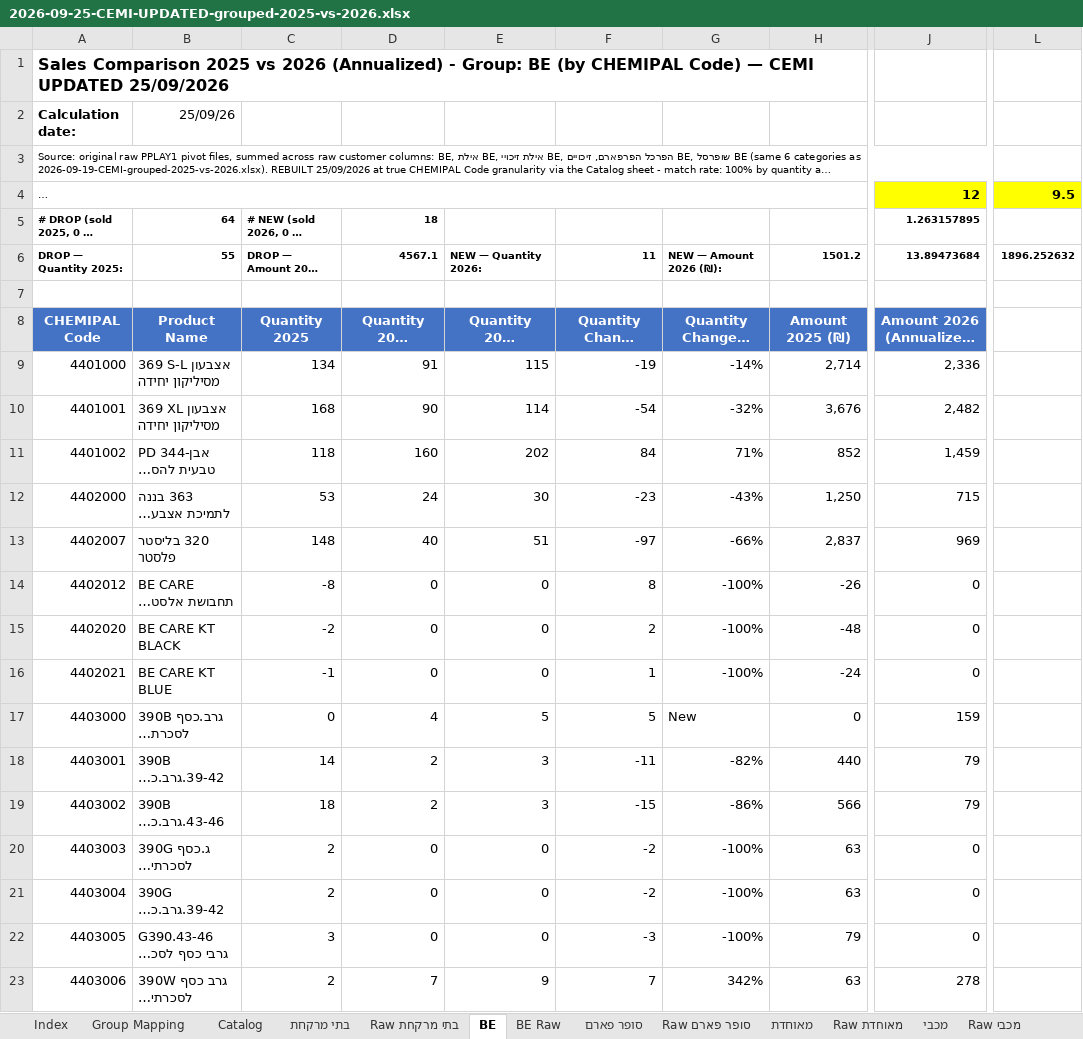
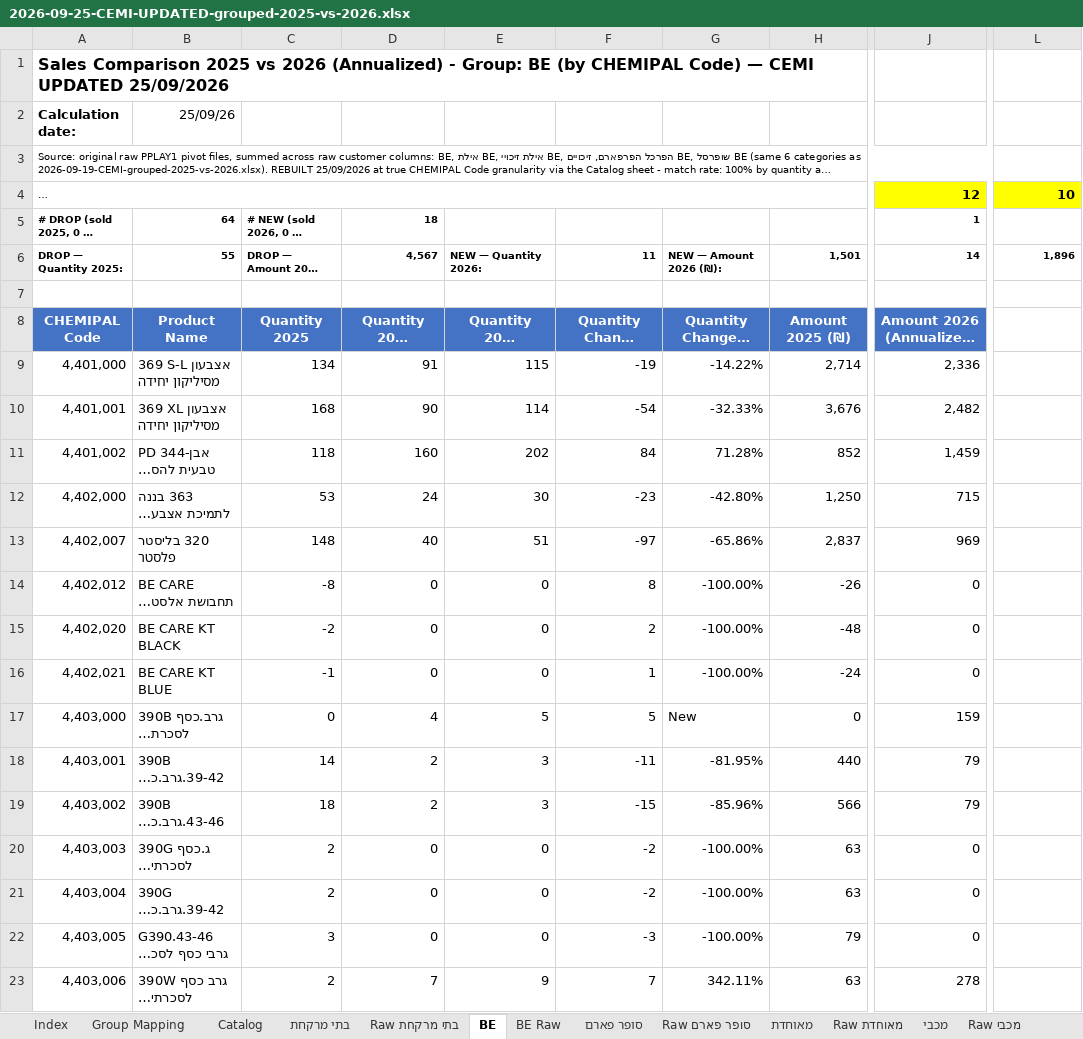
Before and after one commit to 1eyalsadot/the-5-agents, an Excel workbook: kirill/outputs/2026-09-25-CEMI-UPDATED-grouped-2025-vs-2026.xlsx, sheet BE, drawn as a sheet; only a part is shown, gaps mark what is left out; long unchanged cells end in …; values as stored, in another font and other column widths than the file's, no borders; the diff covers the shown part only; the diff names each change by its address in the sheet, - before the commit and + after, or states it on an @@ line.

```diff
--- a/kirill/outputs/2026-09-25-CEMI-UPDATED-grouped-2025-vs-2026.xlsx (sheet BE)
+++ b/kirill/outputs/2026-09-25-CEMI-UPDATED-grouped-2025-vs-2026.xlsx (sheet BE)
-L4: 9.5
+L4: 10
-J5: 1.263157895
+J5: 1
-D6: 4567.1
+D6: 4,567
-H6: 1501.2
+H6: 1,501
-J6: 13.89473684
+J6: 14
-L6: 1896.252632
+L6: 1,896
-A9: 4401000
+A9: 4,401,000
-G9: -14%
+G9: -14.22%
-A10: 4401001
+A10: 4,401,001
-G10: -32%
+G10: -32.33%
-A11: 4401002
+A11: 4,401,002
-G11: 71%
+G11: 71.28%
-A12: 4402000
+A12: 4,402,000
-G12: -43%
+G12: -42.80%
-A13: 4402007
+A13: 4,402,007
-G13: -66%
+G13: -65.86%
-A14: 4402012
+A14: 4,402,012
-G14:G16: -100%
+G14:G16: -100.00%
-A15: 4402020
+A15: 4,402,020
-A16: 4402021
+A16: 4,402,021
-A17: 4403000
+A17: 4,403,000
-A18: 4403001
+A18: 4,403,001
-G18: -82%
+G18: -81.95%
-A19: 4403002
+A19: 4,403,002
-G19: -86%
+G19: -85.96%
-A20: 4403003
+A20: 4,403,003
-G20:G22: -100%
+G20:G22: -100.00%
-A21: 4403004
+A21: 4,403,004
-A22: 4403005
+A22: 4,403,005
-A23: 4403006
+A23: 4,403,006
-G23: 342%
+G23: 342.11%
```
Also changed, not shown: 643 edited cells elsewhere in this sheet, sheet בתי מרקחת Raw, sheet בתי מרקחת, sheet סופר פארם Raw, sheet BE Raw, sheet מאוחדת Raw, sheet סופר פארם, 5 more sheets.
